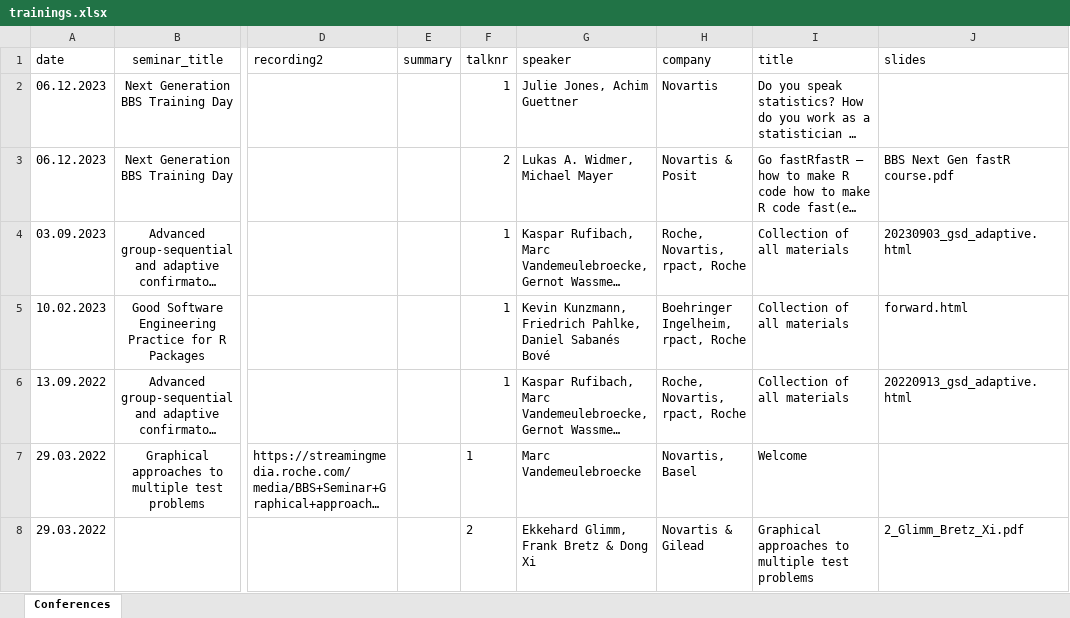
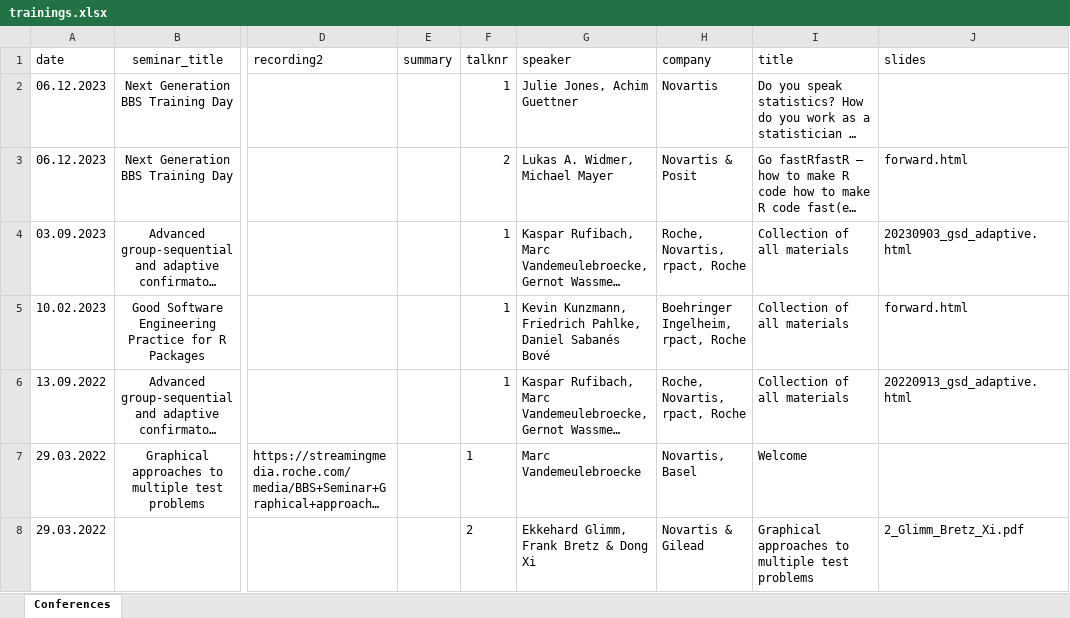
Before and after one commit to baselbiometrics/home, an Excel workbook: data/trainings.xlsx, sheet Conferences, drawn as a sheet; only a part is shown, gaps mark what is left out; long unchanged cells end in …; values as stored, in another font and other column widths than the file's, no borders; charts and pictures not drawn; the diff names each change by its address in the sheet, - before the commit and + after, or states it on an @@ line.

```diff
--- a/data/trainings.xlsx (sheet Conferences)
+++ b/data/trainings.xlsx (sheet Conferences)
-J3 (slides): BBS Next Gen fastR course.pdf
+J3 (slides): forward.html
```
Also changed, not shown: data/upcoming.xlsx, 12 other files.
